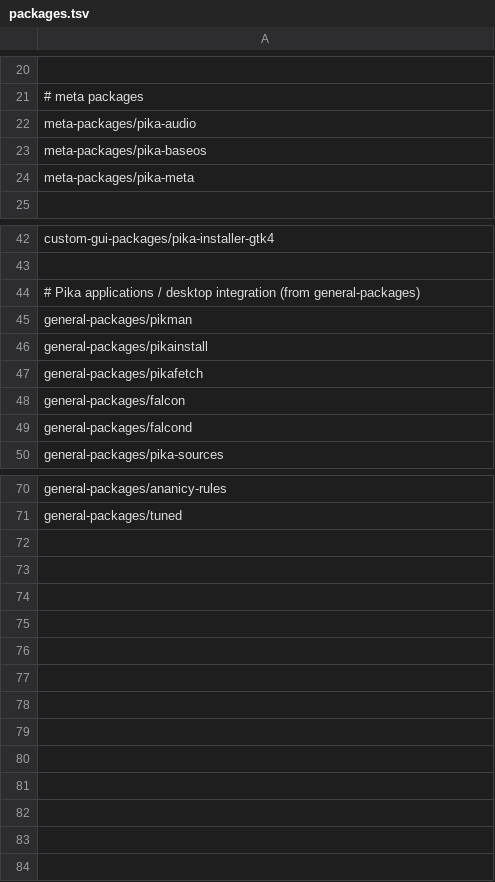
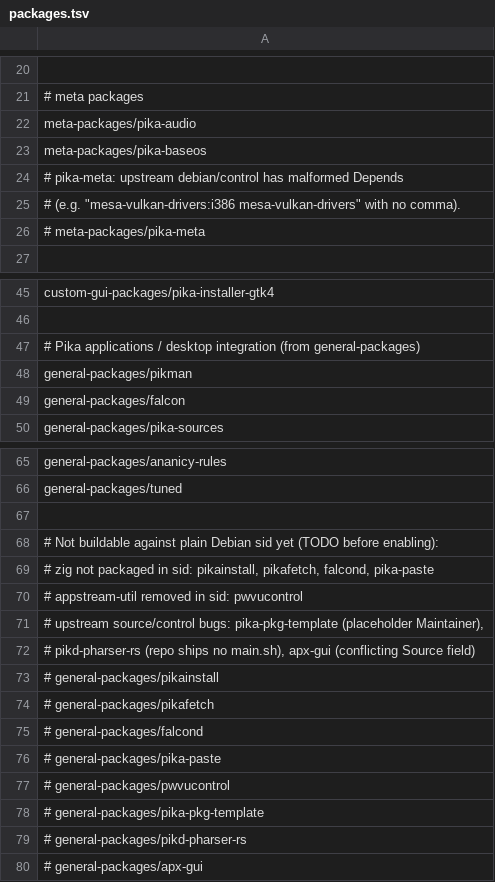
Before and after one commit to floatingskies/pikaos-v2, a TSV file: v2/ci/packages.tsv, drawn as a sheet; only a part is shown, gaps mark what is left out; the diff covers the shown part only.

Commit message:
v2: normalize PikaOS changelog dates; decouple the ISO from package failures
- pkg-build.sh: rewrite GMT/UTC changelog signoff trailers to +0000 before
  dh_* runs; newer Debian sid dpkg rejects the zone name. Fixes refind-btrfs,
  apx, tuned, ananicy-cpp, ananicy-rules and supergfxctl-plasmoid.
- pipeline.yml: run repo/publish/iso with 'if: always()' (gated on the repo
  stage succeeding) so a partial package matrix still yields a repo + ISO.
- packages.tsv: move packages that cannot build against plain sid to a
  commented TODO block (zig, appstream-util, KF5 akonadi, upstream bugs).

```diff
--- a/v2/ci/packages.tsv
+++ b/v2/ci/packages.tsv
@@ -23,3 +23,5 @@ meta-packages/pika-audio
 meta-packages/pika-baseos
-meta-packages/pika-meta
+# pika-meta: upstream debian/control has malformed Depends
+# (e.g. "mesa-vulkan-drivers:i386 mesa-vulkan-drivers" with no comma).
+# meta-packages/pika-meta
 
@@ -45,6 +48,3 @@ custom-gui-packages/pika-installer-gtk4
 general-packages/pikman
-general-packages/pikainstall
-general-packages/pikafetch
 general-packages/falcon
-general-packages/falcond
 general-packages/pika-sources
@@ -71 +66,15 @@ general-packages/ananicy-rules
 general-packages/tuned
+
+# Not buildable against plain Debian sid yet (TODO before enabling):
+#   zig not packaged in sid:        pikainstall, pikafetch, falcond, pika-paste
+#   appstream-util removed in sid:  pwvucontrol
+#   upstream source/control bugs:   pika-pkg-template (placeholder Maintainer),
+#     pikd-pharser-rs (repo ships no main.sh), apx-gui (conflicting Source field)
+# general-packages/pikainstall
+# general-packages/pikafetch
+# general-packages/falcond
+# general-packages/pika-paste
+# general-packages/pwvucontrol
+# general-packages/pika-pkg-template
+# general-packages/pikd-pharser-rs
+# general-packages/apx-gui
```
Also changed, not shown: 1 added row, 5 removed rows and 1 edited cell elsewhere in this file, 2 other files.
